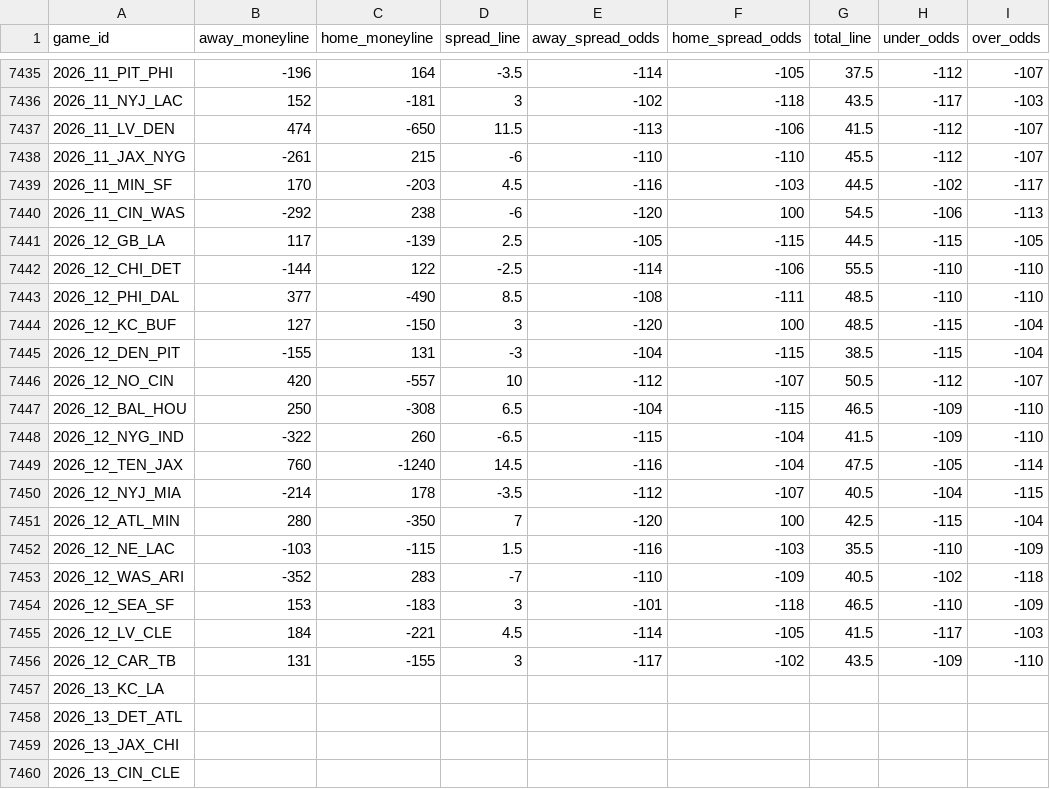
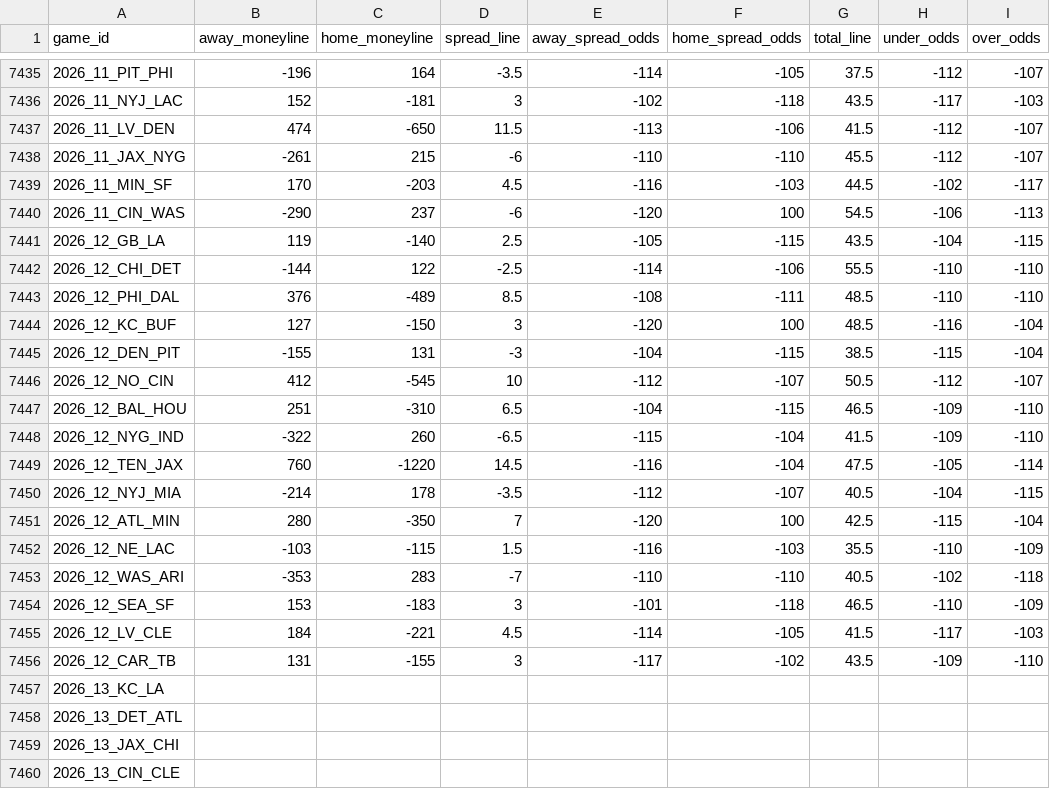
Before and after one commit to Lolindhir/fantasy-app, a CSV file: data-source/providers/nflverse/schedule-odds/raw-latest.csv, drawn as a sheet; only a part is shown, gaps mark what is left out.

```diff
--- a/data-source/providers/nflverse/schedule-odds/raw-latest.csv
+++ b/data-source/providers/nflverse/schedule-odds/raw-latest.csv
@@ -7439,12 +7439,12 @@ game_id,away_moneyline,home_moneyline,spread_line,away_spread_odds,home_spread_o
 2026_11_MIN_SF,170,-203,4.5,-116,-103,44.5,-102,-117
-2026_11_CIN_WAS,-292,238,-6,-120,100,54.5,-106,-113
-2026_12_GB_LA,117,-139,2.5,-105,-115,44.5,-115,-105
+2026_11_CIN_WAS,-290,237,-6,-120,100,54.5,-106,-113
+2026_12_GB_LA,119,-140,2.5,-105,-115,43.5,-104,-115
 2026_12_CHI_DET,-144,122,-2.5,-114,-106,55.5,-110,-110
-2026_12_PHI_DAL,377,-490,8.5,-108,-111,48.5,-110,-110
-2026_12_KC_BUF,127,-150,3,-120,100,48.5,-115,-104
+2026_12_PHI_DAL,376,-489,8.5,-108,-111,48.5,-110,-110
+2026_12_KC_BUF,127,-150,3,-120,100,48.5,-116,-104
 2026_12_DEN_PIT,-155,131,-3,-104,-115,38.5,-115,-104
-2026_12_NO_CIN,420,-557,10,-112,-107,50.5,-112,-107
-2026_12_BAL_HOU,250,-308,6.5,-104,-115,46.5,-109,-110
+2026_12_NO_CIN,412,-545,10,-112,-107,50.5,-112,-107
+2026_12_BAL_HOU,251,-310,6.5,-104,-115,46.5,-109,-110
 2026_12_NYG_IND,-322,260,-6.5,-115,-104,41.5,-109,-110
-2026_12_TEN_JAX,760,-1240,14.5,-116,-104,47.5,-105,-114
+2026_12_TEN_JAX,760,-1220,14.5,-116,-104,47.5,-105,-114
 2026_12_NYJ_MIA,-214,178,-3.5,-112,-107,40.5,-104,-115
@@ -7452,3 +7452,3 @@ game_id,away_moneyline,home_moneyline,spread_line,away_spread_odds,home_spread_o
 2026_12_NE_LAC,-103,-115,1.5,-116,-103,35.5,-110,-109
-2026_12_WAS_ARI,-352,283,-7,-110,-109,40.5,-102,-118
+2026_12_WAS_ARI,-353,283,-7,-110,-110,40.5,-102,-118
 2026_12_SEA_SF,153,-183,3,-101,-118,46.5,-110,-109
```
Also changed, not shown: 10 other files.
